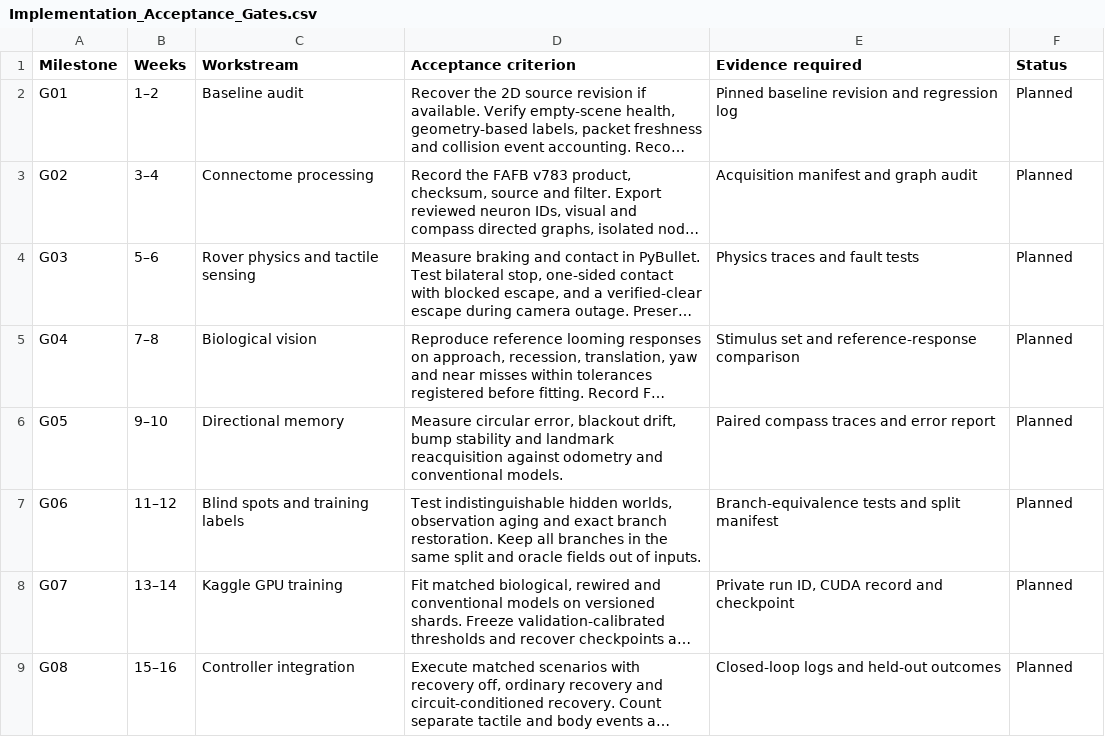
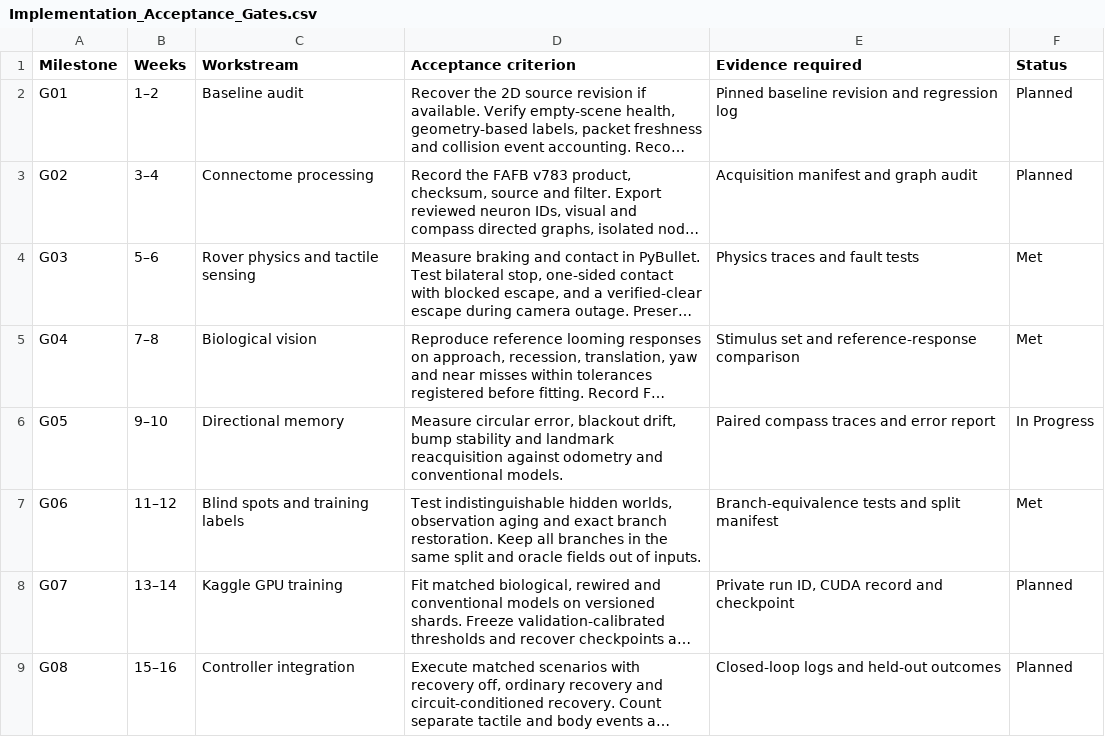
Before and after one commit to Shubham142856/vigil-rover-x-neuroai, a CSV file: VIGIL_NEURO_FINAL/Implementation_Acceptance_Gates.csv, drawn as a sheet; only a part is shown; long unchanged cells end in …; the diff names each change by its address in the sheet, - before the commit and + after, or states it on an @@ line.

Commit message:
Add zero-FP camera escape braking, G04 vision benchmark, G06 blindspot dataset, and safe recovery policy

```diff
--- a/VIGIL_NEURO_FINAL/Implementation_Acceptance_Gates.csv
+++ b/VIGIL_NEURO_FINAL/Implementation_Acceptance_Gates.csv
-F4:F5 (Status): Planned
+F4:F5 (Status): Met
-F6 (Status): Planned
+F6 (Status): In Progress
-F7 (Status): Planned
+F7 (Status): Met
```
Also changed, not shown: 48 other files.
